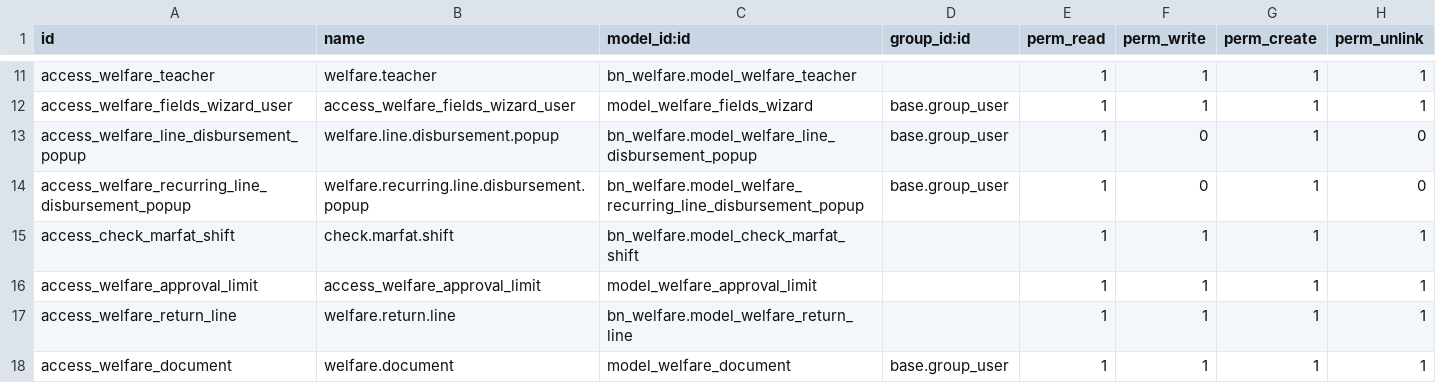
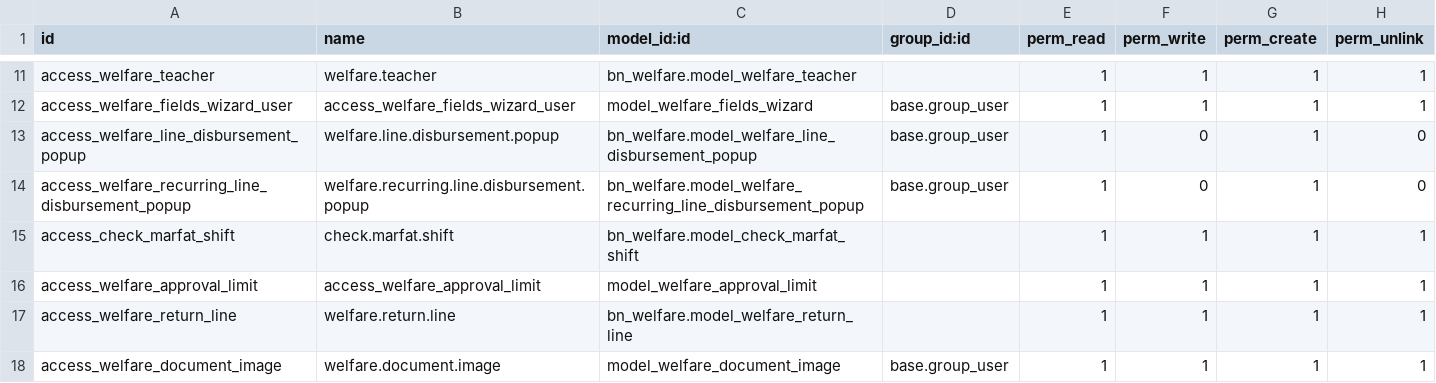
Before and after one commit to Saylani-Welfare-Trust/swit-odoo, a CSV file: custom-addons/bn_welfare/security/ir.model.access.csv, drawn as a sheet; only a part is shown, gaps mark what is left out.

Commit message:
Revert "update2.0 for multiple images"
This reverts commit 3198c0e6968d58688f8948adf1b087d18349e784.

```diff
--- a/custom-addons/bn_welfare/security/ir.model.access.csv
+++ b/custom-addons/bn_welfare/security/ir.model.access.csv
@@ -17,2 +17,2 @@ access_welfare_approval_limit,access_welfare_approval_limit,model_welfare_approv
 access_welfare_return_line,welfare.return.line,bn_welfare.model_welfare_return_line,,1,1,1,1
-access_welfare_document,welfare.document,model_welfare_document,base.group_user,1,1,1,1
+access_welfare_document_image,welfare.document.image,model_welfare_document_image,base.group_user,1,1,1,1
```
Also changed, not shown: 4 other files.
